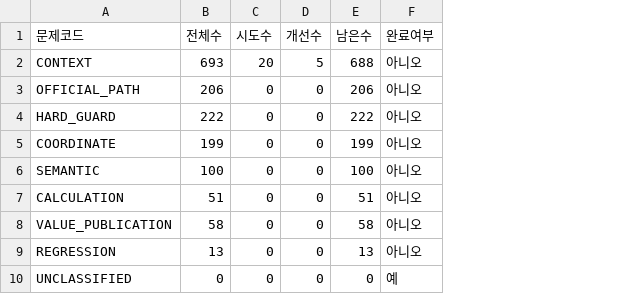
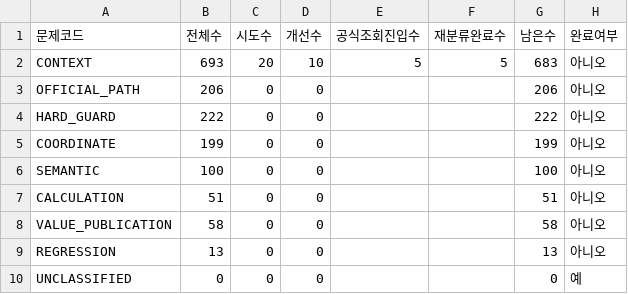
Before and after one commit to jjttuk7-bit/clafact-auto, a CSV file: artifacts/clafact_final_completion_202608/issue_group_harness/group_summary.csv, drawn as a sheet; addresses are those after the commit; the diff names each change by its address in the sheet, - before the commit and + after, or states it on an @@ line.

```diff
--- a/artifacts/clafact_final_completion_202608/issue_group_harness/group_summary.csv
+++ b/artifacts/clafact_final_completion_202608/issue_group_harness/group_summary.csv
+column E (공식조회진입수), row 2: 5
+column F (재분류완료수), row 2: 5
-D2 (개선수): 5
+D2 (개선수): 10
-G2 (남은수): 688
+G2 (남은수): 683
```
Also changed, not shown: artifacts/clafact_final_completion_202608/issue_group_harness/claim_issue_master.csv, 4 other files.
